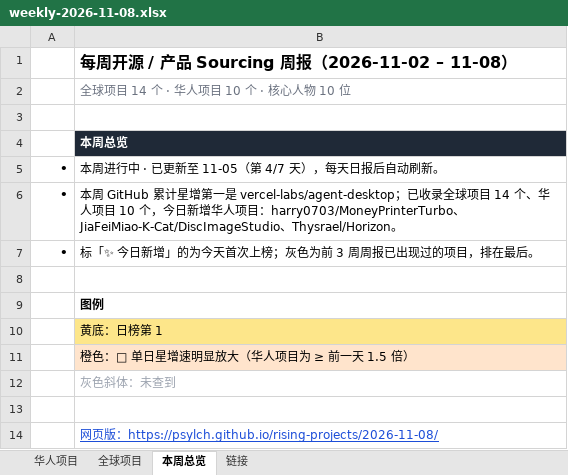
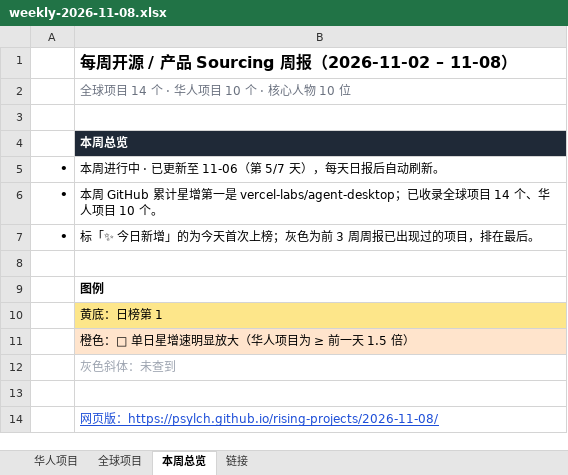
Before and after one commit to psylch/rising-projects, an Excel workbook: 2026-11-08/weekly-2026-11-08.xlsx, sheet 本周总览, drawn as a sheet; values as stored, in another font and other column widths than the file's, no borders; the diff names each change by its address in the sheet, - before the commit and + after, or states it on an @@ line.

```diff
--- a/2026-11-08/weekly-2026-11-08.xlsx (sheet 本周总览)
+++ b/2026-11-08/weekly-2026-11-08.xlsx (sheet 本周总览)
-B5: 本周进行中 · 已更新至 11-05（第 4/7 天），每天日报后自动刷新。
+B5: 本周进行中 · 已更新至 11-06（第 5/7 天），每天日报后自动刷新。
-B6: …10 个，今日新增华人项目：harry0703/MoneyPrinterTurbo、JiaFeiMiao-K-Cat/DiscImageStudio、Thysrael/Horizon。
+B6: …10 个。
```
Also changed, not shown: sheet 全球项目, sheet 链接, sheet 华人项目, 2 other files.
